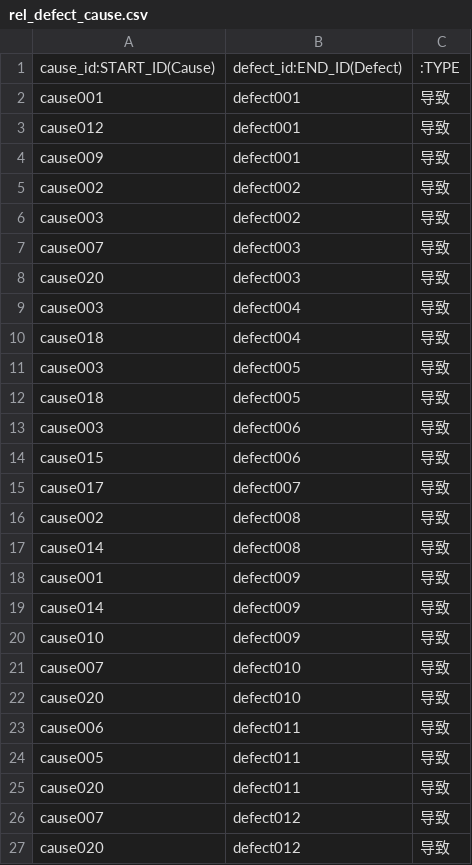
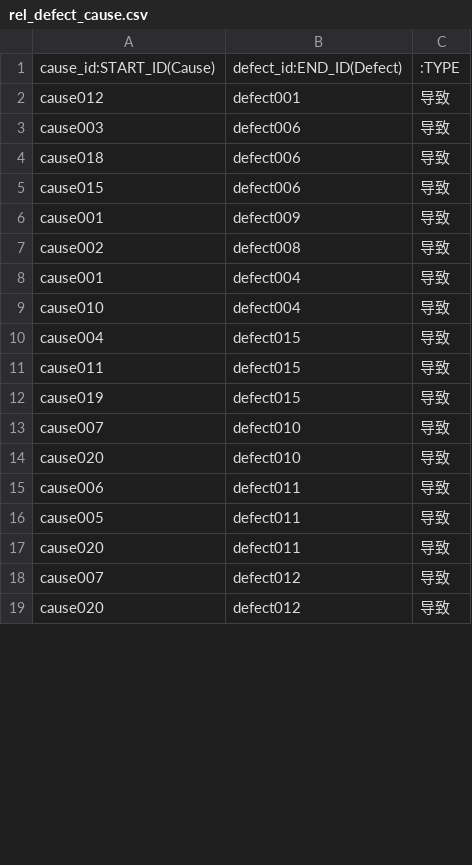
Before and after one commit to Piedpiper777/Defect-detection_system, a CSV file: neo4j-community-5.26.18/import/rel_defect_cause.csv, drawn as a sheet; only a part is shown; the diff covers the shown part only.

```diff
--- a/neo4j-community-5.26.18/import/rel_defect_cause.csv
+++ b/neo4j-community-5.26.18/import/rel_defect_cause.csv
@@ -1,21 +1,13 @@
 cause_id:START_ID(Cause),defect_id:END_ID(Defect),:TYPE
-cause001,defect001,导致
 cause012,defect001,导致
-cause009,defect001,导致
-cause002,defect002,导致
-cause003,defect002,导致
-cause007,defect003,导致
-cause020,defect003,导致
-cause003,defect004,导致
-cause018,defect004,导致
-cause003,defect005,导致
-cause018,defect005,导致
 cause003,defect006,导致
+cause018,defect006,导致
 cause015,defect006,导致
-cause017,defect007,导致
+cause001,defect009,导致
 cause002,defect008,导致
-cause014,defect008,导致
-cause001,defect009,导致
-cause014,defect009,导致
-cause010,defect009,导致
+cause001,defect004,导致
+cause010,defect004,导致
+cause004,defect015,导致
+cause011,defect015,导致
+cause019,defect015,导致
 cause007,defect010,导致
```
Also changed, not shown: 1 added row, 5 removed rows, 1 moved row and 2 edited cells elsewhere in this file, neo4j-community-5.26.18/import/node_cause.csv, neo4j-community-5.26.18/import/node_solution.csv, 17 other files.
